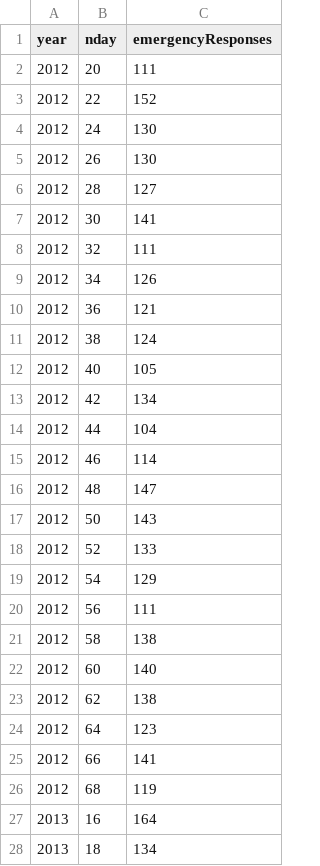
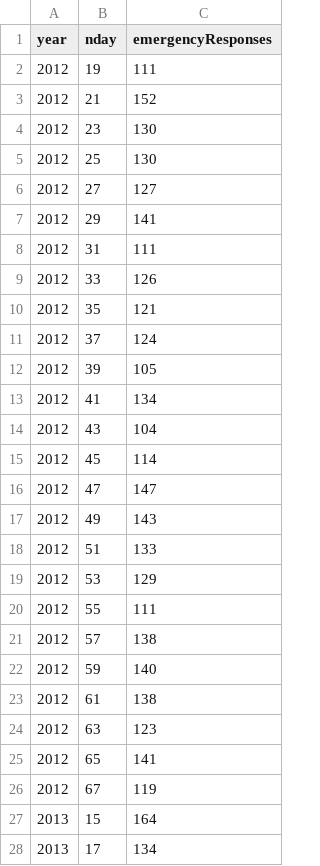
Before and after one commit to Butterwell/mbta-latenight, a CSV file: import/EMS.csv, drawn as a sheet; only a part is shown; the diff covers the shown part only.

Commit message:
deleted hotline.csv modified EMS.csv, EMS.py, off-by-1 error, but outdated modified hotline.csv, hotline.py into nday format moved hotline.py into import folder

```diff
--- a/import/EMS.csv
+++ b/import/EMS.csv
@@ -1,28 +1,28 @@
 year,nday,emergencyResponses
-2012,20,111
-2012,22,152
-2012,24,130
-2012,26,130
-2012,28,127
-2012,30,141
-2012,32,111
-2012,34,126
-2012,36,121
-2012,38,124
-2012,40,105
-2012,42,134
-2012,44,104
-2012,46,114
-2012,48,147
-2012,50,143
-2012,52,133
-2012,54,129
-2012,56,111
-2012,58,138
-2012,60,140
-2012,62,138
-2012,64,123
-2012,66,141
-2012,68,119
-2013,16,164
-2013,18,134
+2012,19,111
+2012,21,152
+2012,23,130
+2012,25,130
+2012,27,127
+2012,29,141
+2012,31,111
+2012,33,126
+2012,35,121
+2012,37,124
+2012,39,105
+2012,41,134
+2012,43,104
+2012,45,114
+2012,47,147
+2012,49,143
+2012,51,133
+2012,53,129
+2012,55,111
+2012,57,138
+2012,59,140
+2012,61,138
+2012,63,123
+2012,65,141
+2012,67,119
+2013,15,164
+2013,17,134
```
Also changed, not shown: 46 edited cells elsewhere in this file, 5 other files.
